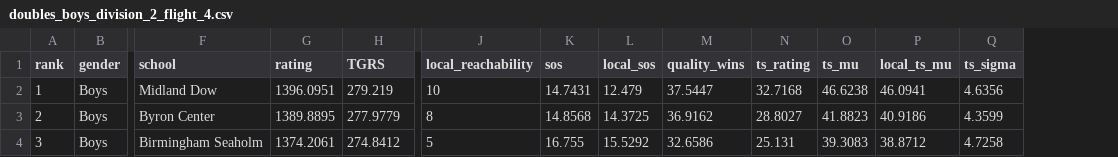
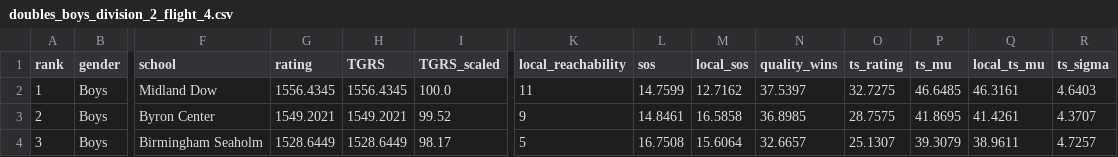
Before and after one commit to jojojoshshsh/MHSAA_tennis_ranker, a CSV file: docs/csv/doubles_boys_division_2_flight_4.csv, drawn as a sheet; only a part is shown, gaps mark what is left out; addresses are those after the commit; the diff covers the shown part only; the diff names each change by its address in the sheet, - before the commit and + after, or states it on an @@ line.

```diff
--- a/docs/csv/doubles_boys_division_2_flight_4.csv
+++ b/docs/csv/doubles_boys_division_2_flight_4.csv
+column I (TGRS_scaled), rows 2-4: 100.0 | 99.52 | 98.17
-G2 (rating): 1396.0951
+G2 (rating): 1556.4345
-H2 (TGRS): 279.219
+H2 (TGRS): 1556.4345
-K2 (local_reachability): 10
+K2 (local_reachability): 11
-L2 (sos): 14.7431
+L2 (sos): 14.7599
-M2 (local_sos): 12.479
+M2 (local_sos): 12.7162
-N2 (quality_wins): 37.5447
+N2 (quality_wins): 37.5397
-O2 (ts_rating): 32.7168
+O2 (ts_rating): 32.7275
-P2 (ts_mu): 46.6238
+P2 (ts_mu): 46.6485
-Q2 (local_ts_mu): 46.0941
+Q2 (local_ts_mu): 46.3161
-R2 (ts_sigma): 4.6356
+R2 (ts_sigma): 4.6403
-G3 (rating): 1389.8895
+G3 (rating): 1549.2021
-H3 (TGRS): 277.9779
+H3 (TGRS): 1549.2021
-K3 (local_reachability): 8
+K3 (local_reachability): 9
-L3 (sos): 14.8568
+L3 (sos): 14.8461
-M3 (local_sos): 14.3725
+M3 (local_sos): 16.5858
-N3 (quality_wins): 36.9162
+N3 (quality_wins): 36.8985
-O3 (ts_rating): 28.8027
+O3 (ts_rating): 28.7575
-P3 (ts_mu): 41.8823
+P3 (ts_mu): 41.8695
-Q3 (local_ts_mu): 40.9186
+Q3 (local_ts_mu): 41.4261
-R3 (ts_sigma): 4.3599
+R3 (ts_sigma): 4.3707
-G4 (rating): 1374.2061
+G4 (rating): 1528.6449
-H4 (TGRS): 274.8412
+H4 (TGRS): 1528.6449
-L4 (sos): 16.755
+L4 (sos): 16.7508
-M4 (local_sos): 15.5292
+M4 (local_sos): 15.6064
-N4 (quality_wins): 32.6586
+N4 (quality_wins): 32.6657
-O4 (ts_rating): 25.131
+O4 (ts_rating): 25.1307
-P4 (ts_mu): 39.3083
+P4 (ts_mu): 39.3079
-Q4 (local_ts_mu): 38.8712
+Q4 (local_ts_mu): 38.9611
-R4 (ts_sigma): 4.7258
+R4 (ts_sigma): 4.7257
```
Also changed, not shown: 1 added row, 67 edited cells and row numbers in column A elsewhere in this file, docs/csv/doubles_boys_division_3_flight_4.csv, docs/csv/doubles_boys_division_4_other_flight_4.csv, 35 other files.
